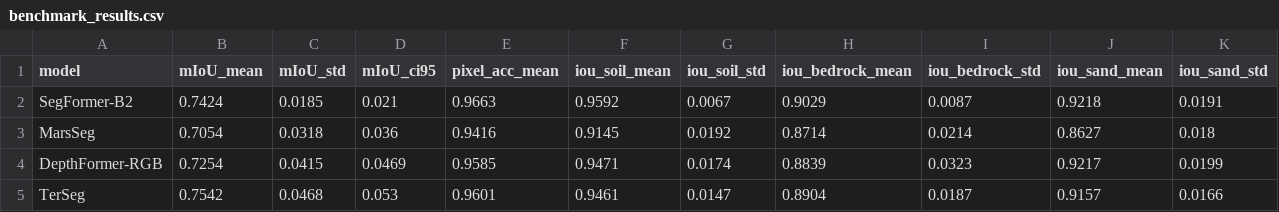
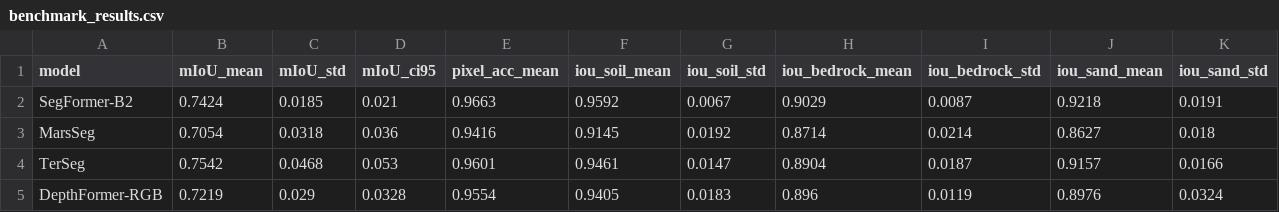
Before and after one commit to UnDauphin/ai4mars_DL-v3, a CSV file: results/benchmark_results.csv, drawn as a sheet; only a part is shown; removed rows and columns are numbered as before the commit, all else as after; rows hold the shown columns only; the diff names each change by its address in the sheet, - before the commit and + after, or states it on an @@ line.

```diff
--- a/results/benchmark_results.csv
+++ b/results/benchmark_results.csv
-row 4: DepthFormer-RGB | 0.7254 | 0.0415 | 0.0469 | 0.9585 | 0.9471 | 0.0174 | 0.8839 | 0.0323 | 0.9217 | 0.0199
+row 5: DepthFormer-RGB | 0.7219 | 0.029 | 0.0328 | 0.9554 | 0.9405 | 0.0183 | 0.896 | 0.0119 | 0.8976 | 0.0324
```
Also changed, not shown: 16 other files.
